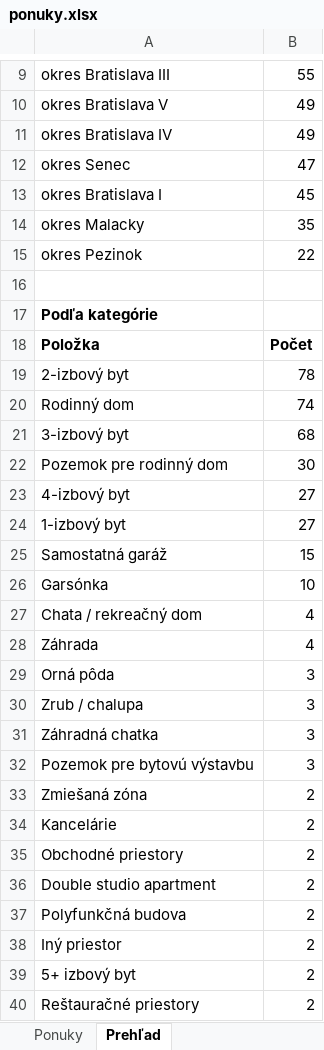
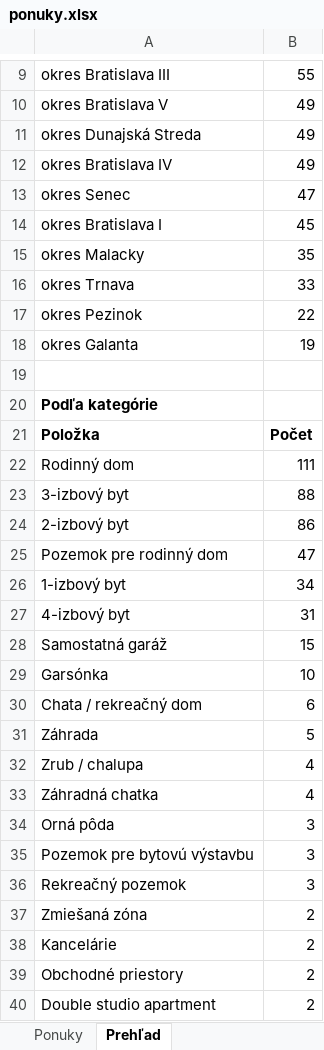
Before and after one commit to mrkubis-nest/nehnutelnosti-scraper, an Excel workbook: public/ponuky.xlsx, sheet Prehľad, drawn as a sheet; only a part is shown, gaps mark what is left out; the shorter side is filled out with more unchanged rows; values as stored, in another font and other column widths than the file's, no borders; removed rows and columns are numbered as before the commit, all else as after; the diff covers the shown part only; the diff names each change by its address in the sheet, - before the commit and + after, or states it on an @@ line.

```diff
--- a/public/ponuky.xlsx (sheet Prehľad)
+++ b/public/ponuky.xlsx (sheet Prehľad)
+row 11: okres Dunajská Streda | 49
+row 16: okres Trnava | 33
+row 18: okres Galanta | 19
-row 19: 2-izbový byt | 78
-B22: 74
+B22: 111
-B23: 68
+B23: 88
+row 24: 2-izbový byt | 86
-B25: 30
+B25: 47
-row 23: 4-izbový byt | 27
-B26: 27
+B26: 34
+row 27: 4-izbový byt | 31
-B30: 4
+B30: 6
-B31: 4
+B31: 5
+row 32: Zrub / chalupa | 4
+row 33: Záhradná chatka | 4
-row 30: Zrub / chalupa | 3
-row 31: Záhradná chatka | 3
+row 36: Rekreačný pozemok | 3
```
Also changed, not shown: 1 added row, 1 removed row and 2 edited cells elsewhere in this sheet, sheet Ponuky, 2 other files.
